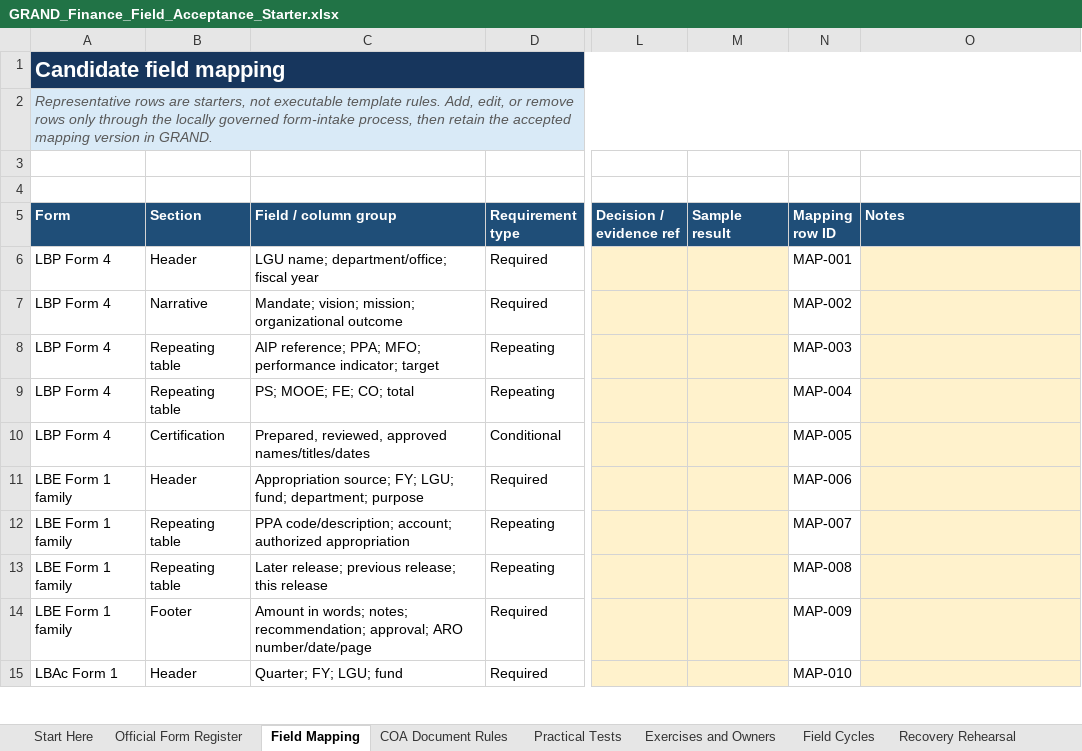
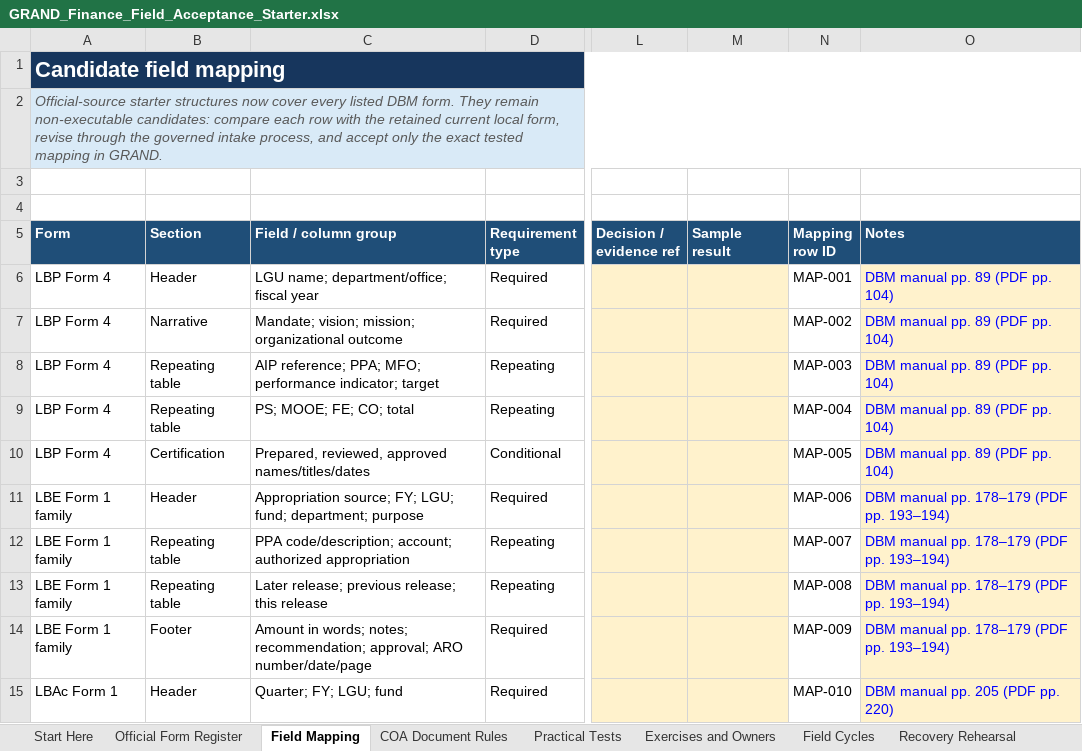
Before and after one commit to tepong32/grand, an Excel workbook: outputs/grand-finance-field-acceptance/GRAND_Finance_Field_Acceptance_Starter.xlsx, sheet Field Mapping, drawn as a sheet; only a part is shown, gaps mark what is left out; values as stored, in another font and other column widths than the file's, no borders; conditional formats and table styles not drawn; the diff covers the shown part only; the diff names each change by its address in the sheet, - before the commit and + after, or states it on an @@ line.

Commit message:
Complete DBM form source mapping starter
- add verified printed-manual and PDF page ranges for all 31 DBM LGU form entries
- expand candidate field mappings from 25 representative rows to 70 source-anchored structures
- cover every listed LBP, LBA, LBR, LBE, and LBAc form without asserting local applicability
- retain explicit control, ownership, print, signatory, and acceptance boundaries
- update the operator guide, canonical Finance roadmap, and changelog with the stronger evidence position

```diff
--- a/outputs/grand-finance-field-acceptance/GRAND_Finance_Field_Acceptance_Starter.xlsx (sheet Field Mapping)
+++ b/outputs/grand-finance-field-acceptance/GRAND_Finance_Field_Acceptance_Starter.xlsx (sheet Field Mapping)
-A2 (Form): Representative rows are starters, not executable template rules. Add, edit, or remove rows only through the locally governed form-intake process, then retain the accepted mapping version in GRAND.
+A2 (Form): Official-source starter structures now cover every listed DBM form. They remain non-executable candidates: compare each row with the retained current local form, revise through the governed intake process, and accept only the exact tested mapping in GRAND.
-O6:O10 (Notes): (empty)
+O6:O10 (Notes): DBM manual pp. 89 (PDF pp. 104)
-O11:O14 (Notes): (empty)
+O11:O14 (Notes): DBM manual pp. 178–179 (PDF pp. 193–194)
-O15 (Notes): (empty)
+O15 (Notes): DBM manual pp. 205 (PDF pp. 220)
```
Also changed, not shown: 45 added rows and 15 edited cells elsewhere in this sheet, sheet Official Form Register, sheet Acceptance Summary, sheet Start Here, formulas that keep their value, 3 other files.
